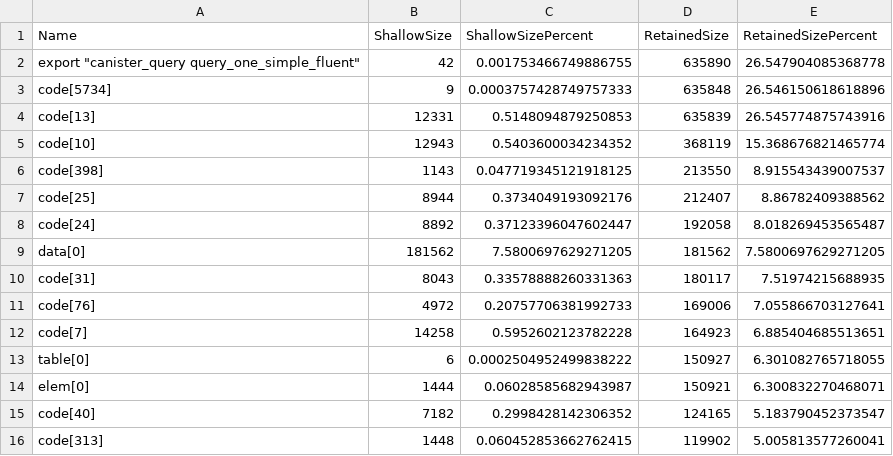
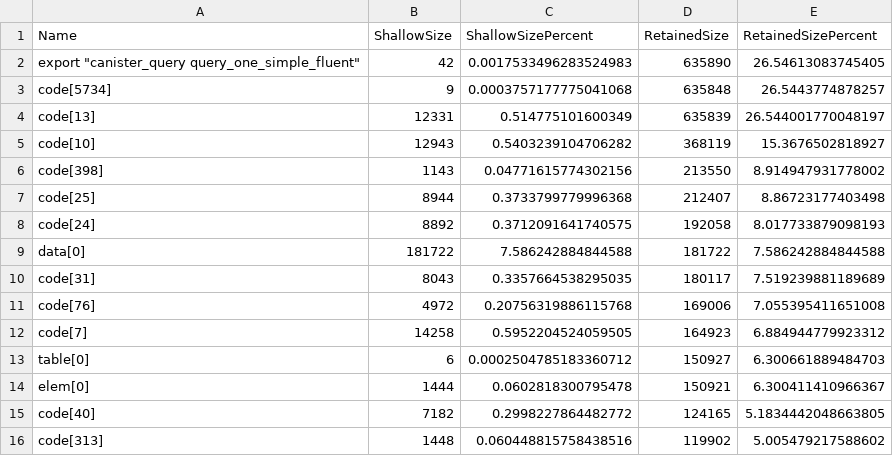
Before and after one commit to dragginzgame/icydb, a CSV file: docs/audits/reports/2026-06/2026-06-08/artifacts/wasm-footprint/wasm-footprint.one_simple.wasm-release.sql-on.twiggy-retained.csv, drawn as a sheet; only a part is shown; the diff covers the shown part only.

```diff
--- a/docs/audits/reports/2026-06/2026-06-08/artifacts/wasm-footprint/wasm-footprint.one_simple.wasm-release.sql-on.twiggy-retained.csv
+++ b/docs/audits/reports/2026-06/2026-06-08/artifacts/wasm-footprint/wasm-footprint.one_simple.wasm-release.sql-on.twiggy-retained.csv
@@ -1,16 +1,16 @@
 Name,ShallowSize,ShallowSizePercent,RetainedSize,RetainedSizePercent
-"export ""canister_query query_one_simple_fluent""",42,0.001753466749886755,635890,26.547904085368778
-code[5734],9,0.0003757428749757333,635848,26.546150618618896
-code[13],12331,0.5148094879250853,635839,26.545774875743916
-code[10],12943,0.5403600034234352,368119,15.368676821465774
-code[398],1143,0.047719345121918125,213550,8.915543439007537
-code[25],8944,0.3734049193092176,212407,8.86782409388562
-code[24],8892,0.37123396047602447,192058,8.018269453565487
-data[0],181562,7.5800697629271205,181562,7.5800697629271205
-code[31],8043,0.33578888260331363,180117,7.51974215688935
-code[76],4972,0.20757706381992733,169006,7.055866703127641
-code[7],14258,0.5952602123782228,164923,6.885404685513651
-table[0],6,0.0002504952499838222,150927,6.301082765718055
-elem[0],1444,0.06028585682943987,150921,6.300832270468071
-code[40],7182,0.2998428142306352,124165,5.183790452373547
-code[313],1448,0.060452853662762415,119902,5.005813577260041
+"export ""canister_query query_one_simple_fluent""",42,0.0017533496283524983,635890,26.54613083745405
+code[5734],9,0.0003757177775041068,635848,26.5443774878257
+code[13],12331,0.514775101600349,635839,26.544001770048197
+code[10],12943,0.5403239104706282,368119,15.3676502818927
+code[398],1143,0.04771615774302156,213550,8.914947931778002
+code[25],8944,0.3733799779996368,212407,8.86723177403498
+code[24],8892,0.3712091641740575,192058,8.017733879098193
+data[0],181722,7.586242884844588,181722,7.586242884844588
+code[31],8043,0.3357664538295035,180117,7.519239881189689
+code[76],4972,0.20756319886115768,169006,7.055395411651008
+code[7],14258,0.5952204524059505,164923,6.884944779923312
+table[0],6,0.0002504785183360712,150927,6.300661889484703
+elem[0],1444,0.0602818300795478,150921,6.300411410966367
+code[40],7182,0.2998227864482772,124165,5.1834442048663805
+code[313],1448,0.060448815758438516,119902,5.005479217588602
```
Also changed, not shown: 50 edited cells elsewhere in this file, docs/audits/reports/2026-06/2026-06-08/artifacts/wasm-footprint/wasm-footprint.one_complex.wasm-release.sql-on.twiggy-retained.csv, docs/audits/reports/2026-06/2026-06-08/artifacts/wasm-footprint/wasm-footprint.one_complex.wasm-release.sql-on.twiggy-top.csv, 46 other files.
